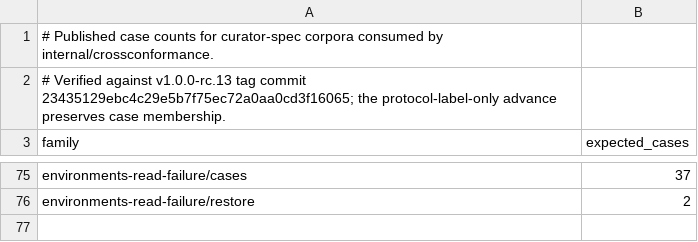
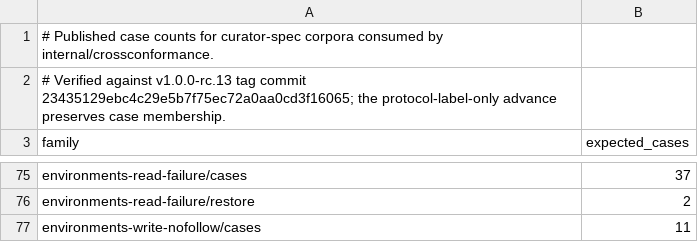
Before and after one commit to relux-works/curator, a TSV file: .github/ci/conformance-case-counts.tsv, drawn as a sheet; only a part is shown, gaps mark what is left out; the diff names each change by its address in the sheet, - before the commit and + after, or states it on an @@ line.

```diff
--- a/.github/ci/conformance-case-counts.tsv
+++ b/.github/ci/conformance-case-counts.tsv
+row 77: environments-write-nofollow/cases | 11
```
Also changed, not shown: .github/ci/root-artifacts.tsv, 6 other files.
